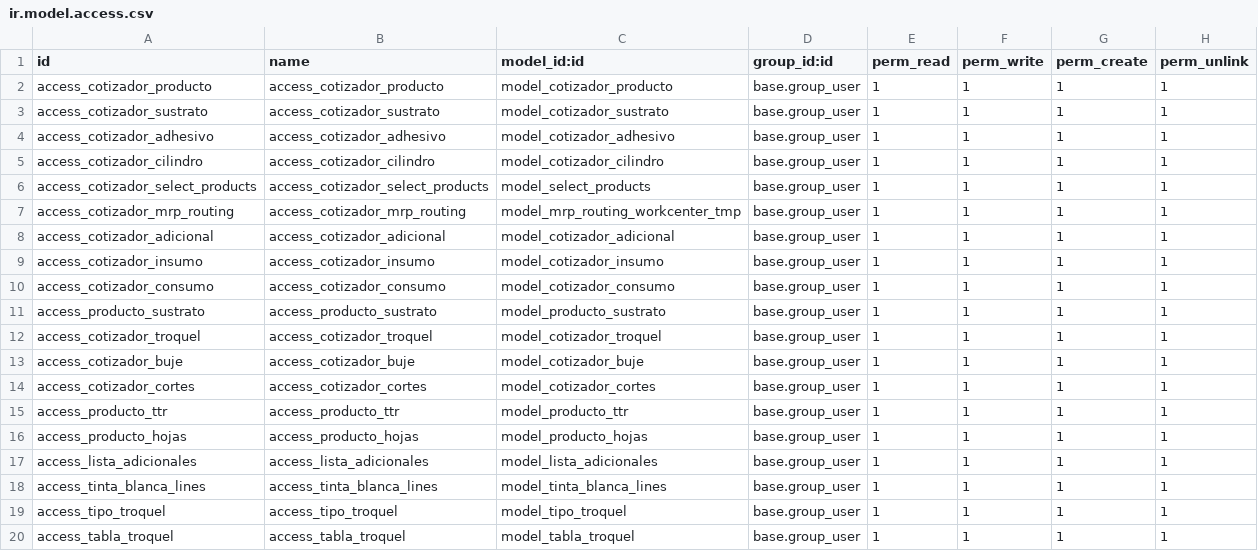
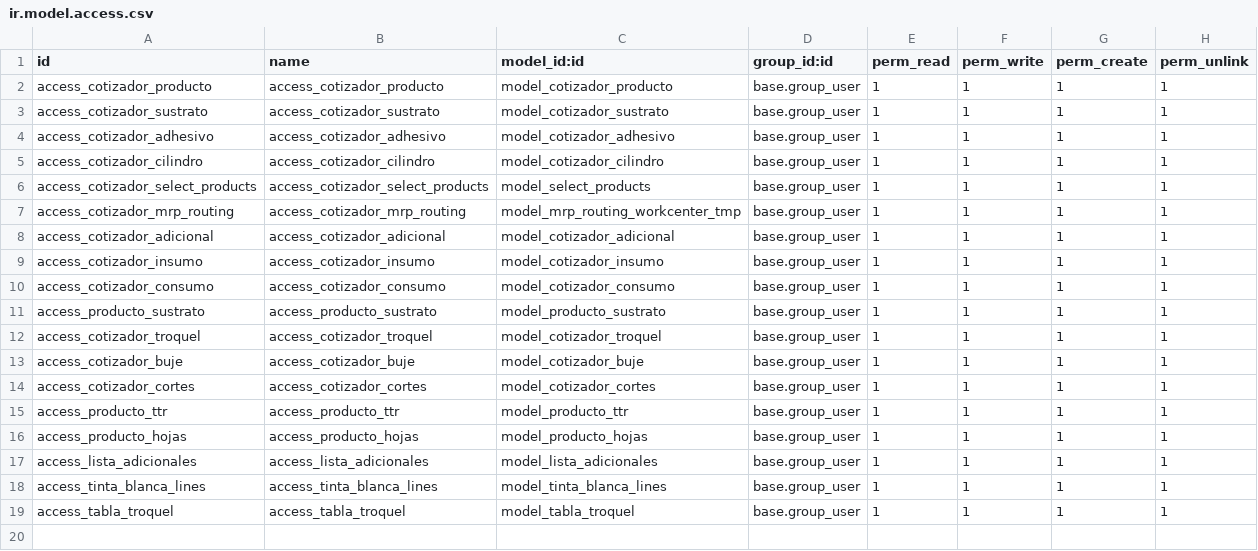
Before and after one commit to jcamposrojas/Jpprint, a CSV file: cotizador_l10n_cl/security/ir.model.access.csv, drawn as a sheet.

Commit message:
Upd cotizador v25

```diff
--- a/cotizador_l10n_cl/security/ir.model.access.csv
+++ b/cotizador_l10n_cl/security/ir.model.access.csv
@@ -18,3 +18,2 @@ access_lista_adicionales,access_lista_adicionales,model_lista_adicionales,base.g
 access_tinta_blanca_lines,access_tinta_blanca_lines,model_tinta_blanca_lines,base.group_user,1,1,1,1
-access_tipo_troquel,access_tipo_troquel,model_tipo_troquel,base.group_user,1,1,1,1
 access_tabla_troquel,access_tabla_troquel,model_tabla_troquel,base.group_user,1,1,1,1
```
